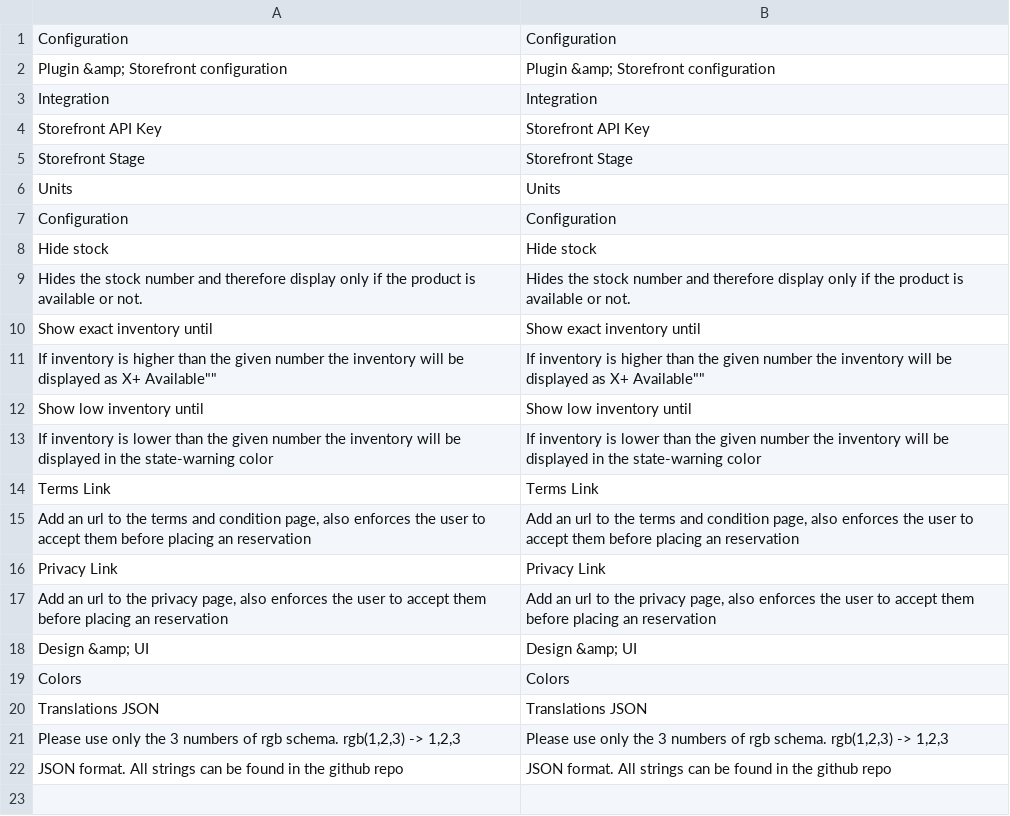
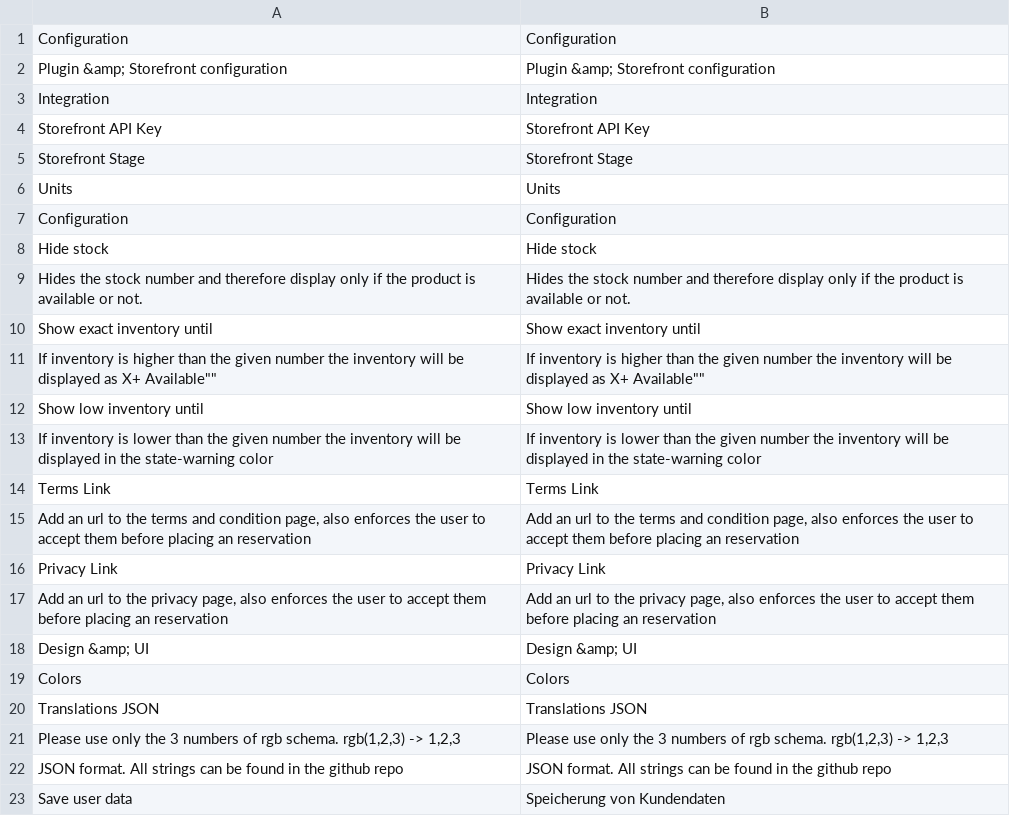
Before and after one commit to retail-red/magento-2, a CSV file: src/Shopgate/ClickAndReserve/i18n/de_DE.csv (was src/Retailred/Storefront/i18n/de_DE.csv), drawn as a sheet.

```diff
--- a/src/Retailred/Storefront/i18n/de_DE.csv
+++ b/src/Shopgate/ClickAndReserve/i18n/de_DE.csv
@@ -22 +22,2 @@
 "JSON format. All strings can be found in the github repo", "JSON format. All strings can be found in the github repo"
+"Save user data", "Speicherung von Kundendaten"
```
Also changed, not shown: 17 other files.
